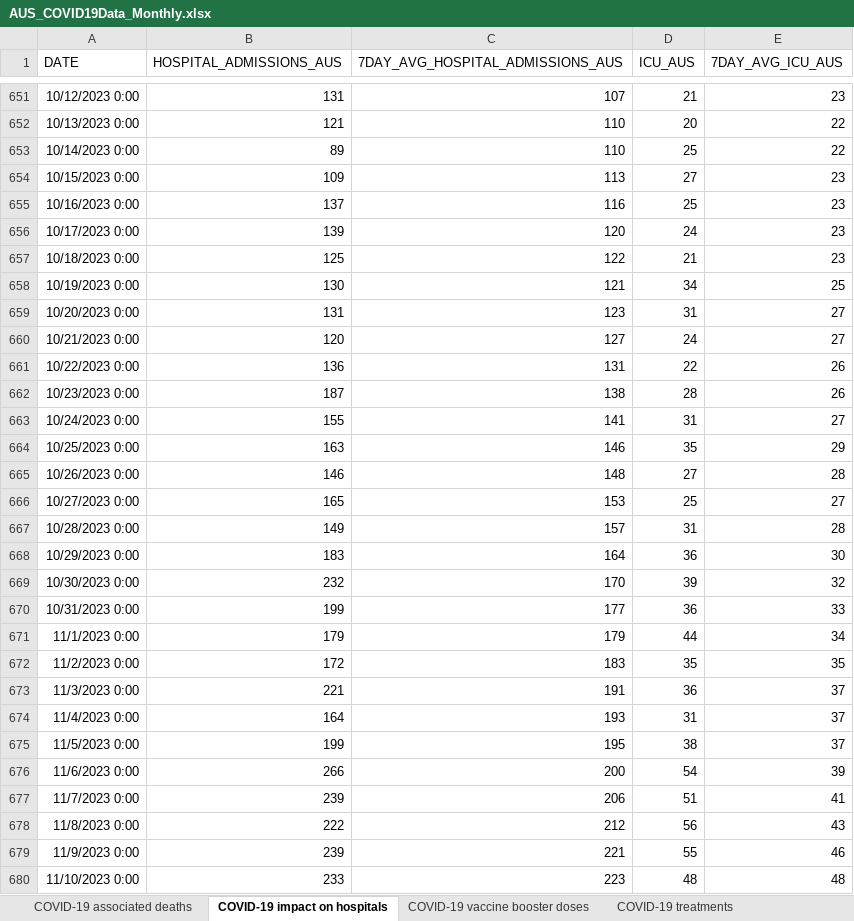
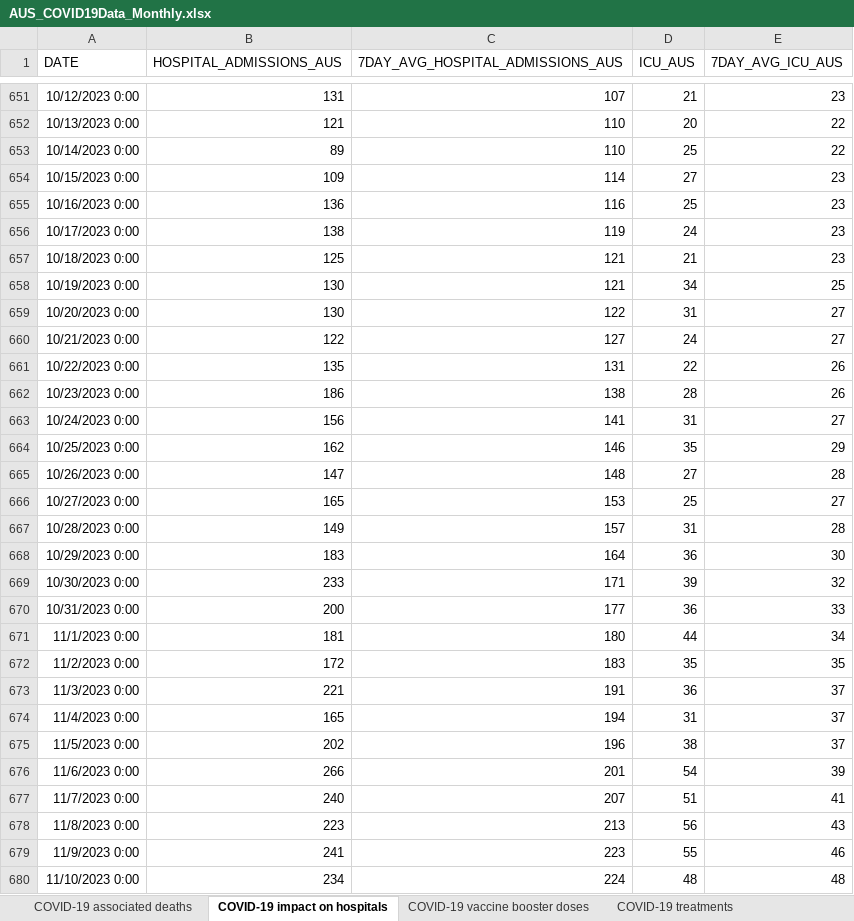
Before and after one commit to dbRaevn/covid19, an Excel workbook: pandemic/AUS_COVID19Data_Monthly.xlsx, sheet COVID-19 impact on hospitals, drawn as a sheet; only a part is shown, gaps mark what is left out; values as stored, in another font and other column widths than the file's, no borders; the diff covers the shown part only; the diff names each change by its address in the sheet, - before the commit and + after, or states it on an @@ line.

Commit message:
Update AUS_COVID19Data_Monthly.xlsx

```diff
--- a/pandemic/AUS_COVID19Data_Monthly.xlsx (sheet COVID-19 impact on hospitals)
+++ b/pandemic/AUS_COVID19Data_Monthly.xlsx (sheet COVID-19 impact on hospitals)
-C654 (7DAY_AVG_HOSPITAL_ADMISSIONS_AUS): 113
+C654 (7DAY_AVG_HOSPITAL_ADMISSIONS_AUS): 114
-B655 (HOSPITAL_ADMISSIONS_AUS): 137
+B655 (HOSPITAL_ADMISSIONS_AUS): 136
-B656 (HOSPITAL_ADMISSIONS_AUS): 139
+B656 (HOSPITAL_ADMISSIONS_AUS): 138
-C656 (7DAY_AVG_HOSPITAL_ADMISSIONS_AUS): 120
+C656 (7DAY_AVG_HOSPITAL_ADMISSIONS_AUS): 119
-C657 (7DAY_AVG_HOSPITAL_ADMISSIONS_AUS): 122
+C657 (7DAY_AVG_HOSPITAL_ADMISSIONS_AUS): 121
-B659 (HOSPITAL_ADMISSIONS_AUS): 131
+B659 (HOSPITAL_ADMISSIONS_AUS): 130
-C659 (7DAY_AVG_HOSPITAL_ADMISSIONS_AUS): 123
+C659 (7DAY_AVG_HOSPITAL_ADMISSIONS_AUS): 122
-B660 (HOSPITAL_ADMISSIONS_AUS): 120
+B660 (HOSPITAL_ADMISSIONS_AUS): 122
-B661 (HOSPITAL_ADMISSIONS_AUS): 136
+B661 (HOSPITAL_ADMISSIONS_AUS): 135
-B662 (HOSPITAL_ADMISSIONS_AUS): 187
+B662 (HOSPITAL_ADMISSIONS_AUS): 186
-B663 (HOSPITAL_ADMISSIONS_AUS): 155
+B663 (HOSPITAL_ADMISSIONS_AUS): 156
-B664 (HOSPITAL_ADMISSIONS_AUS): 163
+B664 (HOSPITAL_ADMISSIONS_AUS): 162
-B665 (HOSPITAL_ADMISSIONS_AUS): 146
+B665 (HOSPITAL_ADMISSIONS_AUS): 147
-B669 (HOSPITAL_ADMISSIONS_AUS): 232
+B669 (HOSPITAL_ADMISSIONS_AUS): 233
-C669 (7DAY_AVG_HOSPITAL_ADMISSIONS_AUS): 170
+C669 (7DAY_AVG_HOSPITAL_ADMISSIONS_AUS): 171
-B670 (HOSPITAL_ADMISSIONS_AUS): 199
+B670 (HOSPITAL_ADMISSIONS_AUS): 200
-B671 (HOSPITAL_ADMISSIONS_AUS): 179
+B671 (HOSPITAL_ADMISSIONS_AUS): 181
-C671 (7DAY_AVG_HOSPITAL_ADMISSIONS_AUS): 179
+C671 (7DAY_AVG_HOSPITAL_ADMISSIONS_AUS): 180
-B674 (HOSPITAL_ADMISSIONS_AUS): 164
+B674 (HOSPITAL_ADMISSIONS_AUS): 165
-C674 (7DAY_AVG_HOSPITAL_ADMISSIONS_AUS): 193
+C674 (7DAY_AVG_HOSPITAL_ADMISSIONS_AUS): 194
-B675 (HOSPITAL_ADMISSIONS_AUS): 199
+B675 (HOSPITAL_ADMISSIONS_AUS): 202
-C675 (7DAY_AVG_HOSPITAL_ADMISSIONS_AUS): 195
+C675 (7DAY_AVG_HOSPITAL_ADMISSIONS_AUS): 196
-C676 (7DAY_AVG_HOSPITAL_ADMISSIONS_AUS): 200
+C676 (7DAY_AVG_HOSPITAL_ADMISSIONS_AUS): 201
-B677 (HOSPITAL_ADMISSIONS_AUS): 239
+B677 (HOSPITAL_ADMISSIONS_AUS): 240
-C677 (7DAY_AVG_HOSPITAL_ADMISSIONS_AUS): 206
+C677 (7DAY_AVG_HOSPITAL_ADMISSIONS_AUS): 207
-B678 (HOSPITAL_ADMISSIONS_AUS): 222
+B678 (HOSPITAL_ADMISSIONS_AUS): 223
-C678 (7DAY_AVG_HOSPITAL_ADMISSIONS_AUS): 212
+C678 (7DAY_AVG_HOSPITAL_ADMISSIONS_AUS): 213
-B679 (HOSPITAL_ADMISSIONS_AUS): 239
+B679 (HOSPITAL_ADMISSIONS_AUS): 241
-C679 (7DAY_AVG_HOSPITAL_ADMISSIONS_AUS): 221
+C679 (7DAY_AVG_HOSPITAL_ADMISSIONS_AUS): 223
-B680 (HOSPITAL_ADMISSIONS_AUS): 233
+B680 (HOSPITAL_ADMISSIONS_AUS): 234
-C680 (7DAY_AVG_HOSPITAL_ADMISSIONS_AUS): 223
+C680 (7DAY_AVG_HOSPITAL_ADMISSIONS_AUS): 224
```
Also changed, not shown: 35 added rows and 486 edited cells elsewhere in this sheet, sheet COVID-19 impact on aged care, sheet COVID-19 vaccine booster doses, sheet COVID-19 associated deaths, sheet COVID-19 treatments.
